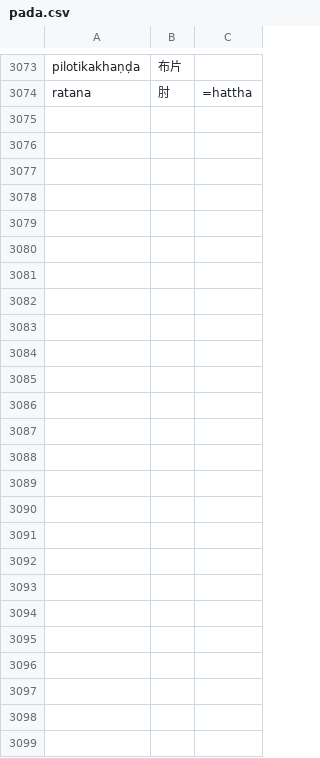
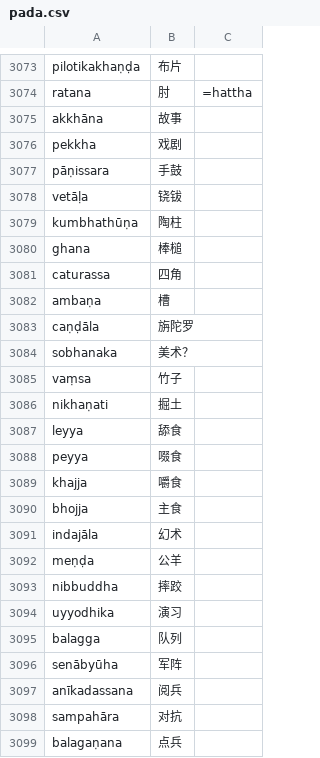
Before and after one commit to jhintr/nirutti, a CSV file: pada.csv, drawn as a sheet; only a part is shown, gaps mark what is left out; the diff covers the shown part only; the diff names each change by its address in the sheet, - before the commit and + after, or states it on an @@ line.

Commit message:
update dict

```diff
--- a/pada.csv
+++ b/pada.csv
+row 3075: akkhāna | 故事
+row 3076: pekkha | 戏剧
+row 3077: pāṇissara | 手鼓
+row 3078: vetāḷa | 铙钹
+row 3079: kumbhathūṇa | 陶柱
+row 3080: ghana | 棒槌
+row 3081: caturassa | 四角
+row 3082: ambaṇa | 槽
+row 3083: caṇḍāla | 旃陀罗
+row 3084: sobhanaka | 美术？
+row 3085: vaṃsa | 竹子
+row 3086: nikhaṇati | 掘土
+row 3087: leyya | 舔食
+row 3088: peyya | 啜食
+row 3089: khajja | 嚼食
+row 3090: bhojja | 主食
+row 3091: indajāla | 幻术
+row 3092: meṇḍa | 公羊
+row 3093: nibbuddha | 摔跤
+row 3094: uyyodhika | 演习
+row 3095: balagga | 队列
+row 3096: senābyūha | 军阵
+row 3097: anīkadassana | 阅兵
+row 3098: sampahāra | 对抗
+row 3099: balagaṇana | 点兵
```
Also changed, not shown: 1 edited cell elsewhere in this file.
